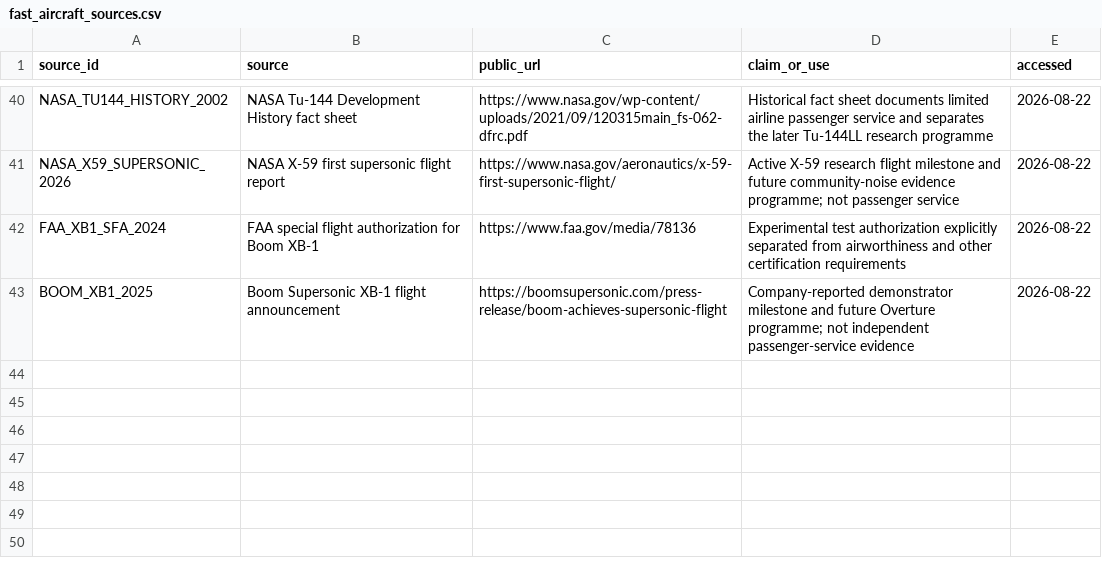
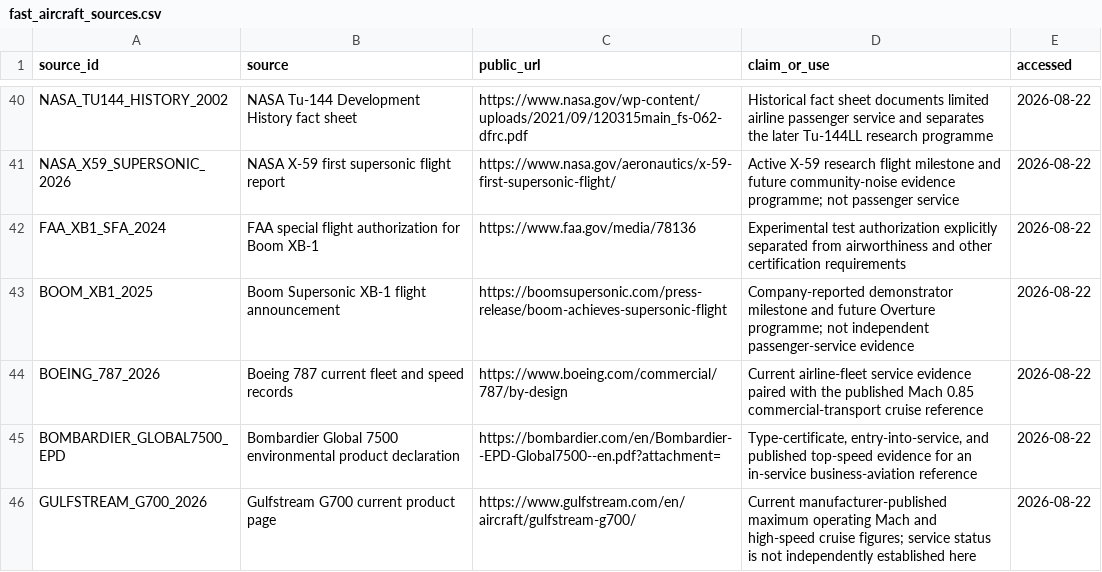
Before and after one commit to vukrosic/one-hour-intercontinental-travel-research, a CSV file: fast_aircraft_sources.csv, drawn as a sheet; only a part is shown, gaps mark what is left out.

Commit message:
Split current civilian speed benchmarks

```diff
--- a/fast_aircraft_sources.csv
+++ b/fast_aircraft_sources.csv
@@ -43 +43,4 @@ FAA_XB1_SFA_2024,FAA special flight authorization for Boom XB-1,https://www.faa.
 BOOM_XB1_2025,Boom Supersonic XB-1 flight announcement,https://boomsupersonic.com/press-release/boom-achieves-supersonic-flight,"Company-reported demonstrator milestone and future Overture programme; not independent passenger-service evidence",2026-08-22
+BOEING_787_2026,Boeing 787 current fleet and speed records,https://www.boeing.com/commercial/787/by-design,"Current airline-fleet service evidence paired with the published Mach 0.85 commercial-transport cruise reference",2026-08-22
+BOMBARDIER_GLOBAL7500_EPD,Bombardier Global 7500 environmental product declaration,https://bombardier.com/en/Bombardier--EPD-Global7500--en.pdf?attachment=,"Type-certificate, entry-into-service, and published top-speed evidence for an in-service business-aviation reference",2026-08-22
+GULFSTREAM_G700_2026,Gulfstream G700 current product page,https://www.gulfstream.com/en/aircraft/gulfstream-g700/,"Current manufacturer-published maximum operating Mach and high-speed cruise figures; service status is not independently established here",2026-08-22
```
Also changed, not shown: 12 other files.
